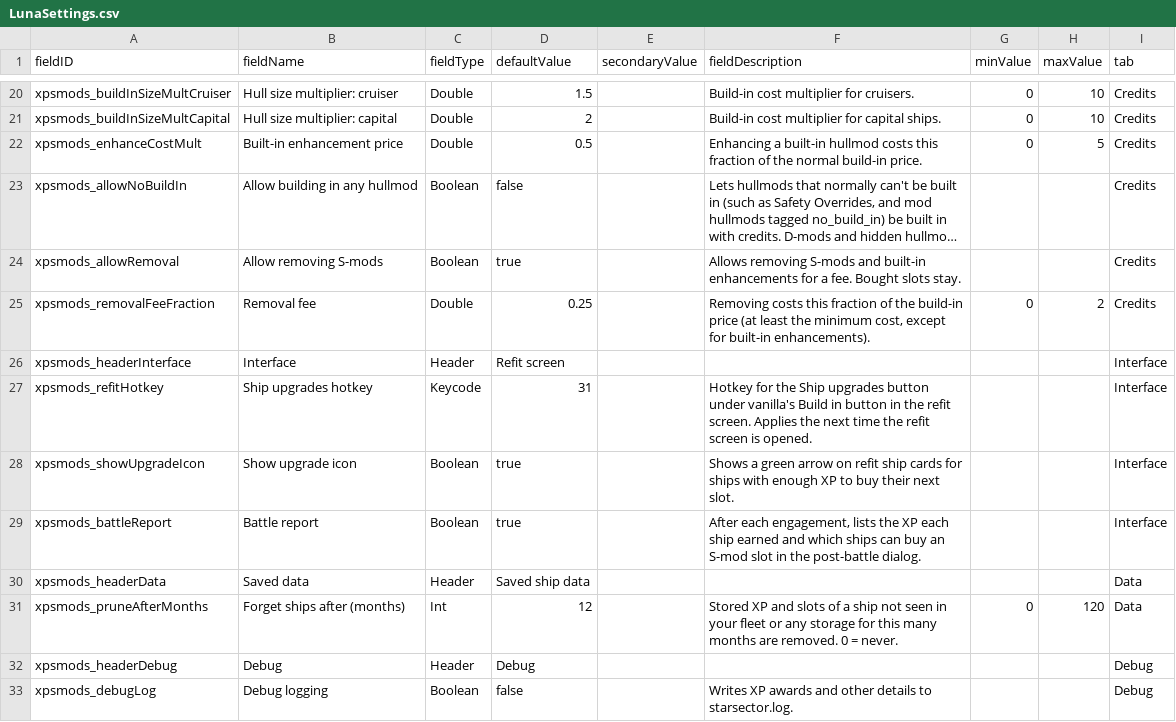
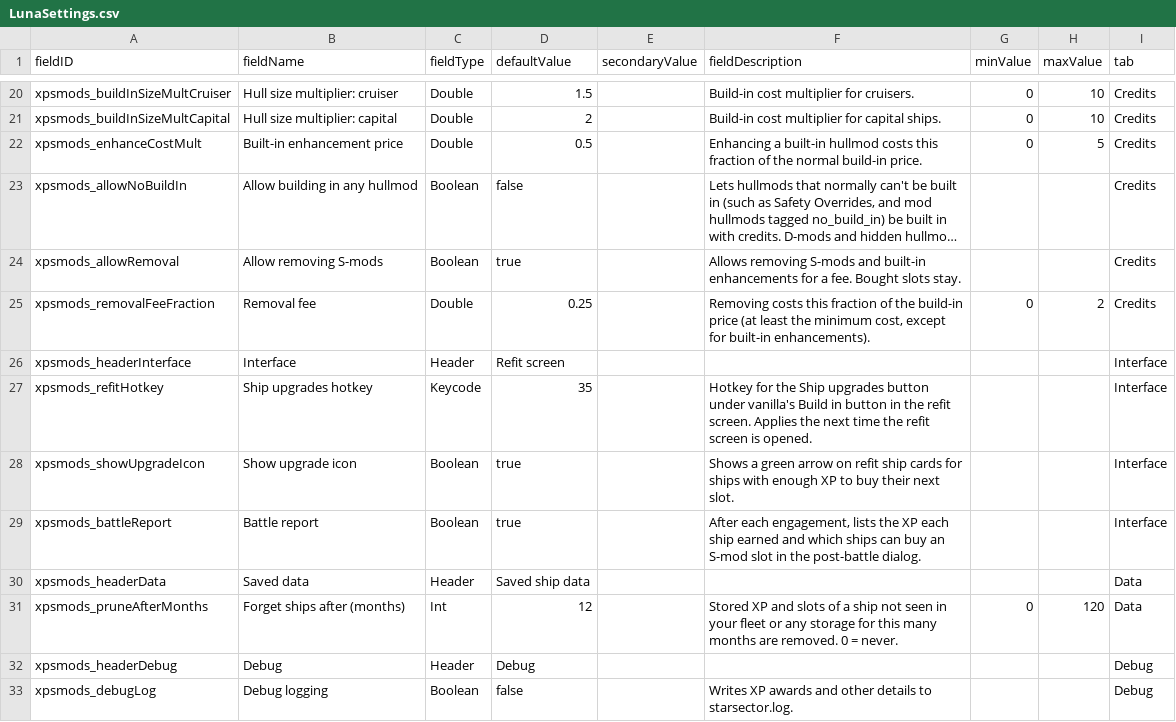
Before and after one commit to AudazSchoen/veteran-refits, a CSV file: data/config/LunaSettings.csv, drawn as a sheet; only a part is shown, gaps mark what is left out; long unchanged cells end in ….

```diff
--- a/data/config/LunaSettings.csv
+++ b/data/config/LunaSettings.csv
@@ -26,3 +26,3 @@ xpsmods_removalFeeFraction,Removal fee,Double,0.25,,"Removing costs this fractio
 xpsmods_headerInterface,Interface,Header,Refit screen,,,,,Interface
-xpsmods_refitHotkey,Ship upgrades hotkey,Keycode,31,,Hotkey for the Ship upgrades button under vanilla's Build in button in the refit screen. Applies the next time the refit screen is opened.,,,Interface
+xpsmods_refitHotkey,Ship upgrades hotkey,Keycode,35,,Hotkey for the Ship upgrades button under vanilla's Build in button in the refit screen. Applies the next time the refit screen is opened.,,,Interface
 xpsmods_showUpgradeIcon,Show upgrade icon,Boolean,true,,Shows a green arrow on refit ship cards for ships with enough XP to buy their next slot.,,,Interface
```
Also changed, not shown: 10 other files.
